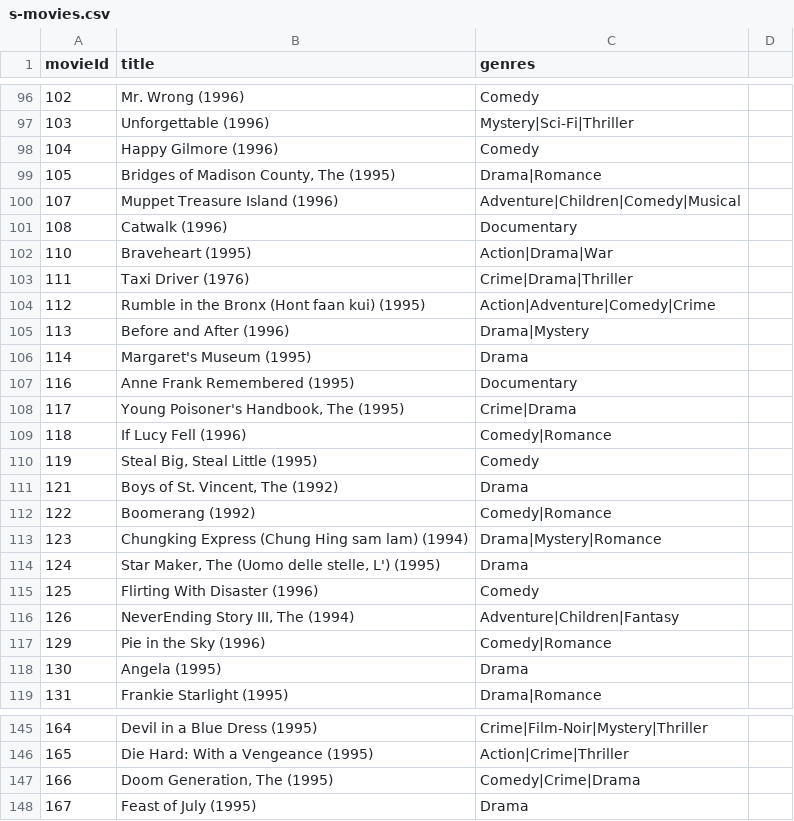
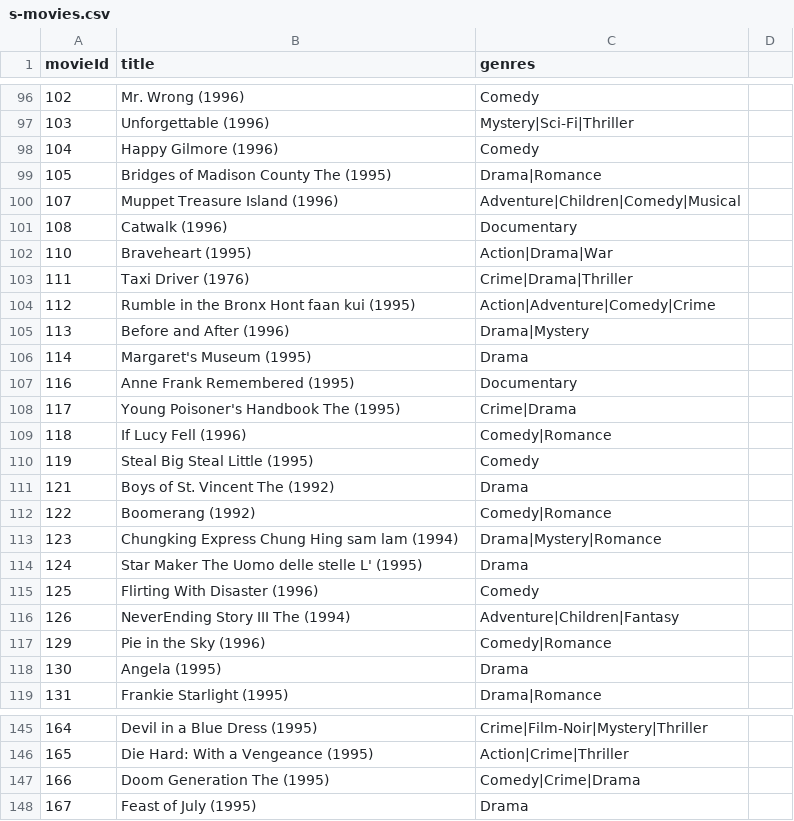
Before and after one commit to tprashan/MovieRentalJava, a CSV file: src/main/resources/s-movies.csv, drawn as a sheet; only a part is shown, gaps mark what is left out; the diff covers the shown part only.

```diff
--- a/src/main/resources/s-movies.csv
+++ b/src/main/resources/s-movies.csv
@@ -98,3 +98,3 @@ movieId,title,genres
 104,Happy Gilmore (1996),Comedy
-105,"Bridges of Madison County, The (1995)",Drama|Romance
+105,Bridges of Madison County The (1995),Drama|Romance
 107,Muppet Treasure Island (1996),Adventure|Children|Comedy|Musical
@@ -103,3 +103,3 @@ movieId,title,genres
 111,Taxi Driver (1976),Crime|Drama|Thriller
-112,Rumble in the Bronx (Hont faan kui) (1995),Action|Adventure|Comedy|Crime
+112,Rumble in the Bronx Hont faan kui (1995),Action|Adventure|Comedy|Crime
 113,Before and After (1996),Drama|Mystery
@@ -107,11 +107,11 @@ movieId,title,genres
 116,Anne Frank Remembered (1995),Documentary
-117,"Young Poisoner's Handbook, The (1995)",Crime|Drama
+117,Young Poisoner's Handbook The (1995),Crime|Drama
 118,If Lucy Fell (1996),Comedy|Romance
-119,"Steal Big, Steal Little (1995)",Comedy
-121,"Boys of St. Vincent, The (1992)",Drama
+119,Steal Big Steal Little (1995),Comedy
+121,Boys of St. Vincent The (1992),Drama
 122,Boomerang (1992),Comedy|Romance
-123,Chungking Express (Chung Hing sam lam) (1994),Drama|Mystery|Romance
-124,"Star Maker, The (Uomo delle stelle, L') (1995)",Drama
+123,Chungking Express Chung Hing sam lam (1994),Drama|Mystery|Romance
+124,Star Maker The Uomo delle stelle L' (1995),Drama
 125,Flirting With Disaster (1996),Comedy
-126,"NeverEnding Story III, The (1994)",Adventure|Children|Fantasy
+126,NeverEnding Story III The (1994),Adventure|Children|Fantasy
 129,Pie in the Sky (1996),Comedy|Romance
@@ -146,3 +146,3 @@ movieId,title,genres
 165,Die Hard: With a Vengeance (1995),Action|Crime|Thriller
-166,"Doom Generation, The (1995)",Comedy|Crime|Drama
+166,Doom Generation The (1995),Comedy|Crime|Drama
 167,Feast of July (1995),Drama
```
Also changed, not shown: 42 edited cells elsewhere in this file.
